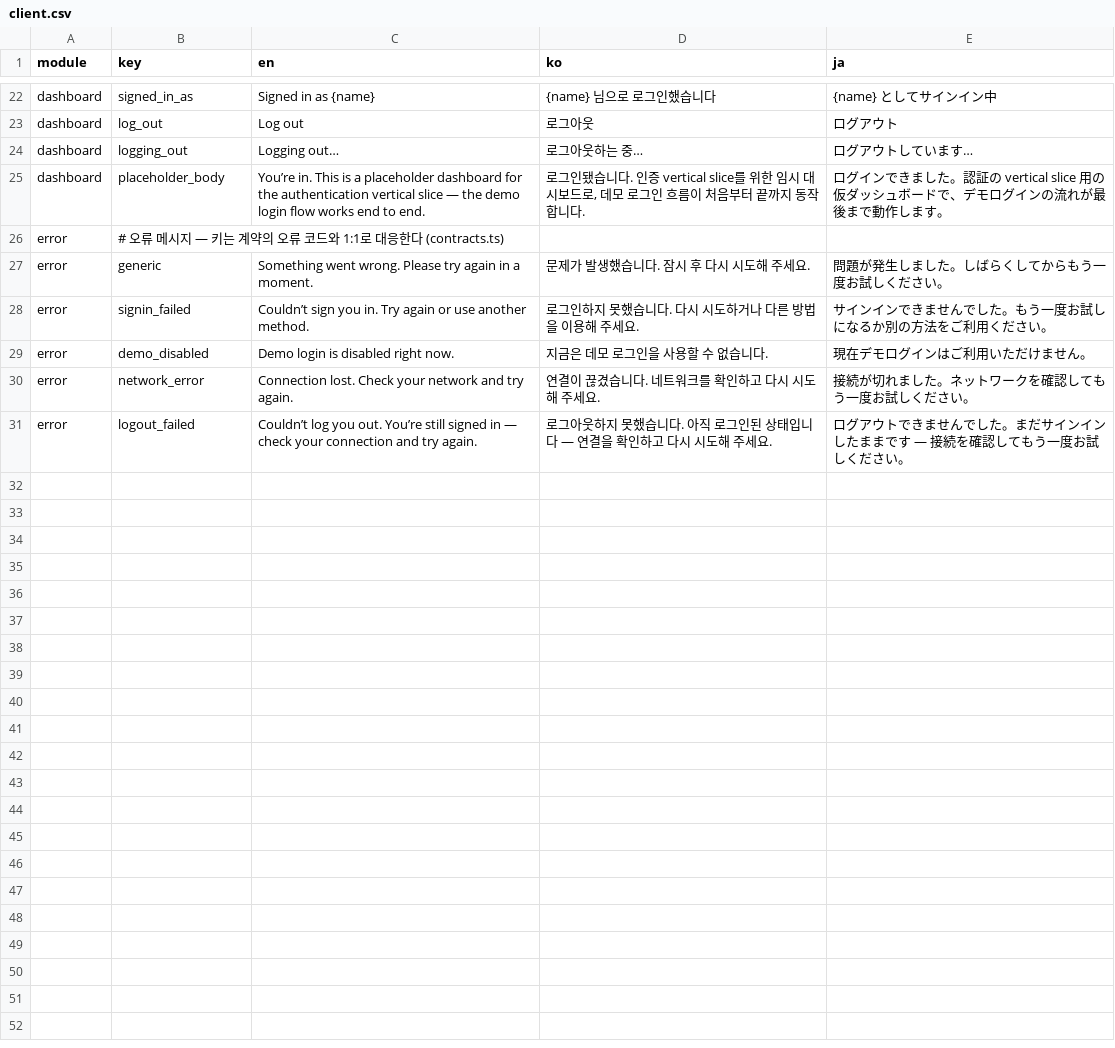
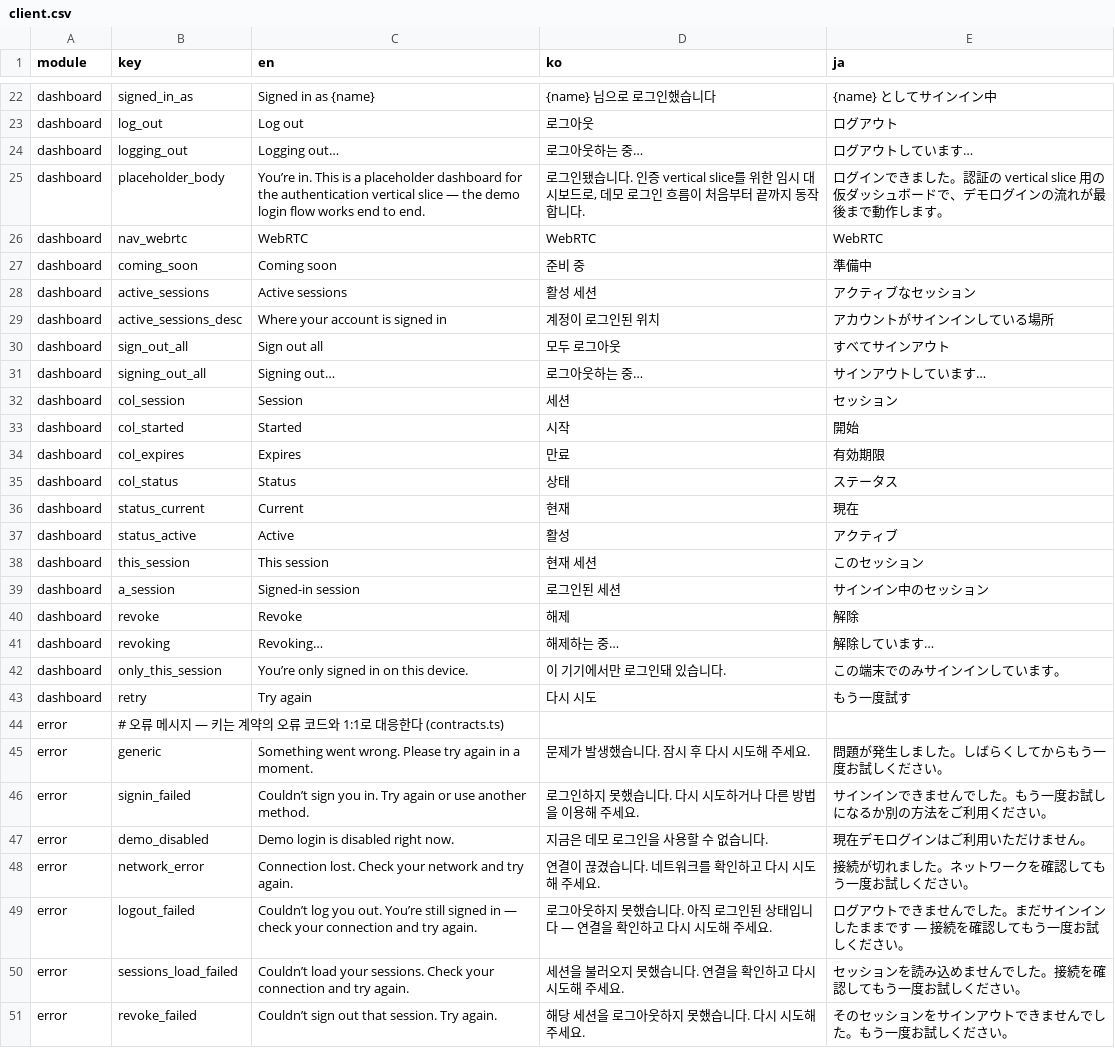
Before and after one commit to krhsjung/prism, a CSV file: i18n/client.csv, drawn as a sheet; only a part is shown, gaps mark what is left out; the diff names each change by its address in the sheet, - before the commit and + after, or states it on an @@ line.

Commit message:
feat(web): implement dashboard active-session management
- Add app-shell dashboard (sidebar + top bar) with an active-sessions card
- List sessions and support per-session revoke and sign-out-all
- Handle loading, single-session, and load-failure states
- Add session API methods and dashboard i18n strings (en/ko/ja)
- Show PII-free session fields only (no device labels), per contract

```diff
--- a/i18n/client.csv
+++ b/i18n/client.csv
+row 26: dashboard | nav_webrtc | WebRTC | WebRTC | WebRTC
+row 27: dashboard | coming_soon | Coming soon | 준비 중 | 準備中
+row 28: dashboard | active_sessions | Active sessions | 활성 세션 | アクティブなセッション
+row 29: dashboard | active_sessions_desc | Where your account is signed in | 계정이 로그인된 위치 | アカウントがサインインしている場所
+row 30: dashboard | sign_out_all | Sign out all | 모두 로그아웃 | すべてサインアウト
+row 31: dashboard | signing_out_all | Signing out… | 로그아웃하는 중… | サインアウトしています…
+row 32: dashboard | col_session | Session | 세션 | セッション
+row 33: dashboard | col_started | Started | 시작 | 開始
+row 34: dashboard | col_expires | Expires | 만료 | 有効期限
+row 35: dashboard | col_status | Status | 상태 | ステータス
+row 36: dashboard | status_current | Current | 현재 | 現在
+row 37: dashboard | status_active | Active | 활성 | アクティブ
+row 38: dashboard | this_session | This session | 현재 세션 | このセッション
+row 39: dashboard | a_session | Signed-in session | 로그인된 세션 | サインイン中のセッション
+row 40: dashboard | revoke | Revoke | 해제 | 解除
+row 41: dashboard | revoking | Revoking… | 해제하는 중… | 解除しています…
+row 42: dashboard | only_this_session | You’re only signed in on this device. | 이 기기에서만 로그인돼 있습니다. | この端末でのみサインインしています。
+row 43: dashboard | retry | Try again | 다시 시도 | もう一度試す
+row 50: error | sessions_load_failed | Couldn’t load your sessions. Check your connection and try again. | 세션을 불러오지 못했습니다. 연결을 확인하고 다시 시도해 주세요. | セッションを読み込めませんでした。接続を確認してもう一度お試しください。
+row 51: error | revoke_failed | Couldn’t sign out that session. Try again. | 해당 세션을 로그아웃하지 못했습니다. 다시 시도해 주세요. | そのセッションをサインアウトできませんでした。もう一度お試しください。
```
Also changed, not shown: 9 other files.
